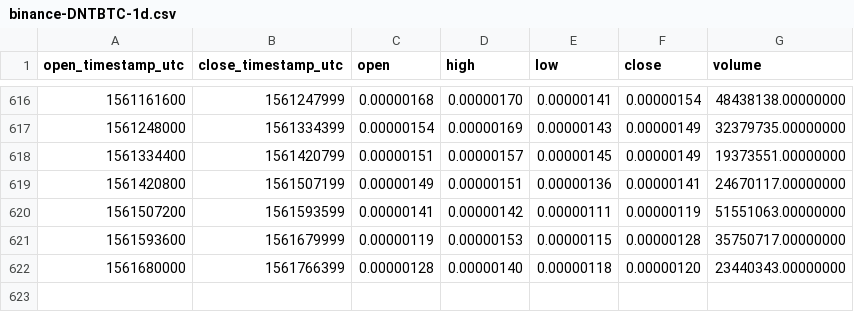
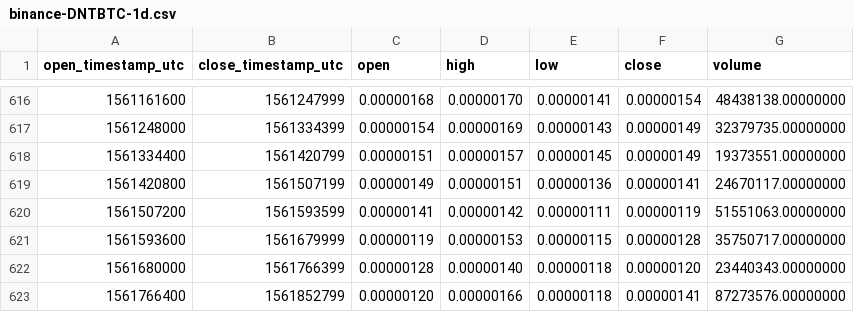
Before and after one commit to cryptobigbro/binance-DNTBTC, a CSV file: binance-DNTBTC-1d.csv, drawn as a sheet; only a part is shown, gaps mark what is left out; the diff names each change by its address in the sheet, - before the commit and + after, or states it on an @@ line.

Commit message:
Update OHLCV data.

```diff
--- a/binance-DNTBTC-1d.csv
+++ b/binance-DNTBTC-1d.csv
+row 623: 1561766400 | 1561852799 | 0.00000120 | 0.00000166 | 0.00000118 | 0.00000141 | 87273576.00000000
```
Also changed, not shown: 1 other file.
